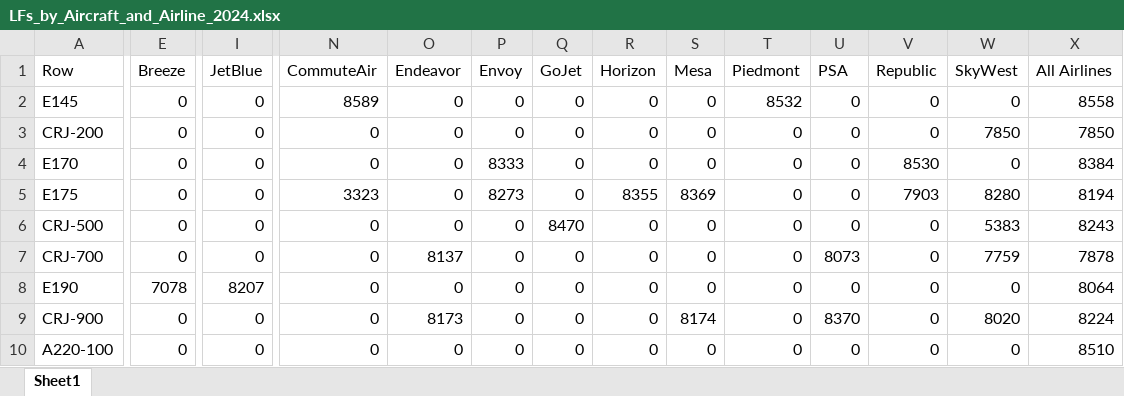
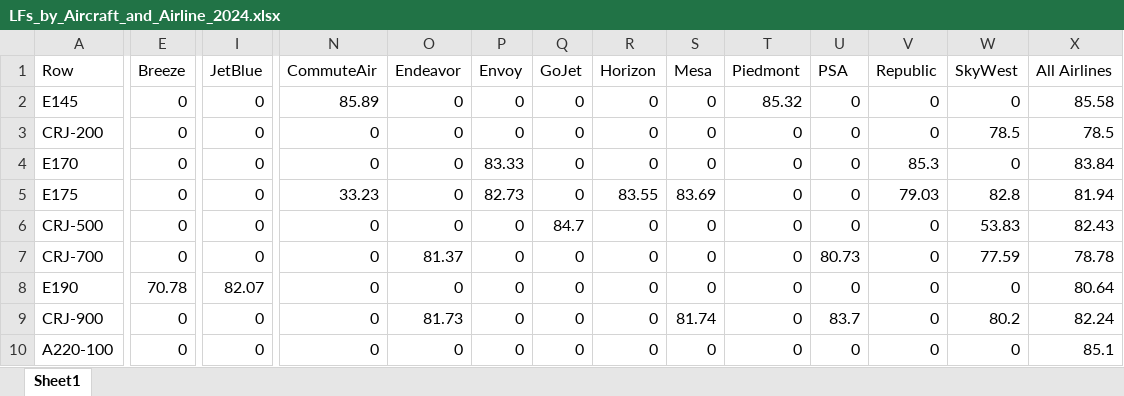
Before and after one commit to andyeske/Airline-Data-Analysis-Tools, an Excel workbook: Output Data Tables/APAT Outputs/Overview Tables/2024/LFs_by_Aircraft_and_Airline_2024.xlsx, sheet Sheet1, drawn as a sheet; only a part is shown, gaps mark what is left out; values as stored, in another font and other column widths than the file's, no borders; the diff covers the shown part only; the diff names each change by its address in the sheet, - before the commit and + after, or states it on an @@ line.

```diff
--- a/Output Data Tables/APAT Outputs/Overview Tables/2024/LFs_by_Aircraft_and_Airline_2024.xlsx (sheet Sheet1)
+++ b/Output Data Tables/APAT Outputs/Overview Tables/2024/LFs_by_Aircraft_and_Airline_2024.xlsx (sheet Sheet1)
-N2 (CommuteAir): 8589
+N2 (CommuteAir): 85.89
-T2 (Piedmont): 8532
+T2 (Piedmont): 85.32
-X2 (All Airlines): 8558
+X2 (All Airlines): 85.58
-W3 (SkyWest): 7850
+W3 (SkyWest): 78.5
-X3 (All Airlines): 7850
+X3 (All Airlines): 78.5
-P4 (Envoy): 8333
+P4 (Envoy): 83.33
-V4 (Republic): 8530
+V4 (Republic): 85.3
-X4 (All Airlines): 8384
+X4 (All Airlines): 83.84
-N5 (CommuteAir): 3323
+N5 (CommuteAir): 33.23
-P5 (Envoy): 8273
+P5 (Envoy): 82.73
-R5 (Horizon): 8355
+R5 (Horizon): 83.55
-S5 (Mesa): 8369
+S5 (Mesa): 83.69
-V5 (Republic): 7903
+V5 (Republic): 79.03
-W5 (SkyWest): 8280
+W5 (SkyWest): 82.8
-X5 (All Airlines): 8194
+X5 (All Airlines): 81.94
-Q6 (GoJet): 8470
+Q6 (GoJet): 84.7
-W6 (SkyWest): 5383
+W6 (SkyWest): 53.83
-X6 (All Airlines): 8243
+X6 (All Airlines): 82.43
-O7 (Endeavor): 8137
+O7 (Endeavor): 81.37
-U7 (PSA): 8073
+U7 (PSA): 80.73
-W7 (SkyWest): 7759
+W7 (SkyWest): 77.59
-X7 (All Airlines): 7878
+X7 (All Airlines): 78.78
-E8 (Breeze): 7078
+E8 (Breeze): 70.78
-I8 (JetBlue): 8207
+I8 (JetBlue): 82.07
-X8 (All Airlines): 8064
+X8 (All Airlines): 80.64
-O9 (Endeavor): 8173
+O9 (Endeavor): 81.73
-S9 (Mesa): 8174
+S9 (Mesa): 81.74
-U9 (PSA): 8370
+U9 (PSA): 83.7
-W9 (SkyWest): 8020
+W9 (SkyWest): 80.2
-X9 (All Airlines): 8224
+X9 (All Airlines): 82.24
-X10 (All Airlines): 8510
+X10 (All Airlines): 85.1
```
Also changed, not shown: 1 added row, 1 removed row and 102 edited cells elsewhere in this sheet, Output Data Tables/APAT Outputs/Overview Tables/2024/Departures_by_Aircraft_and_Airline_2024.xlsx, Output Data Tables/APAT Outputs/Overview Tables/2024/RPMs_by_Aircraft_and_Airline_2024.xlsx.
